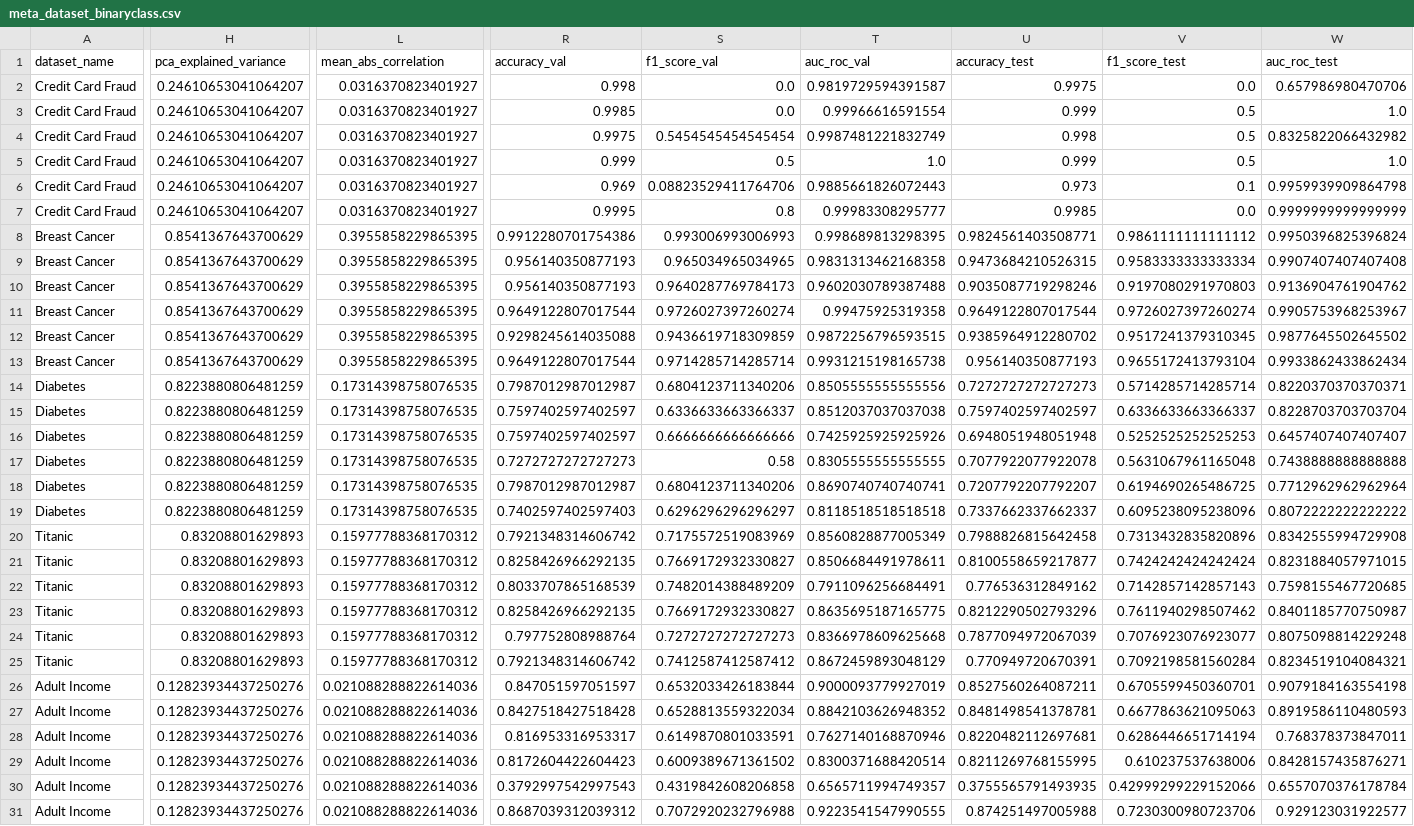
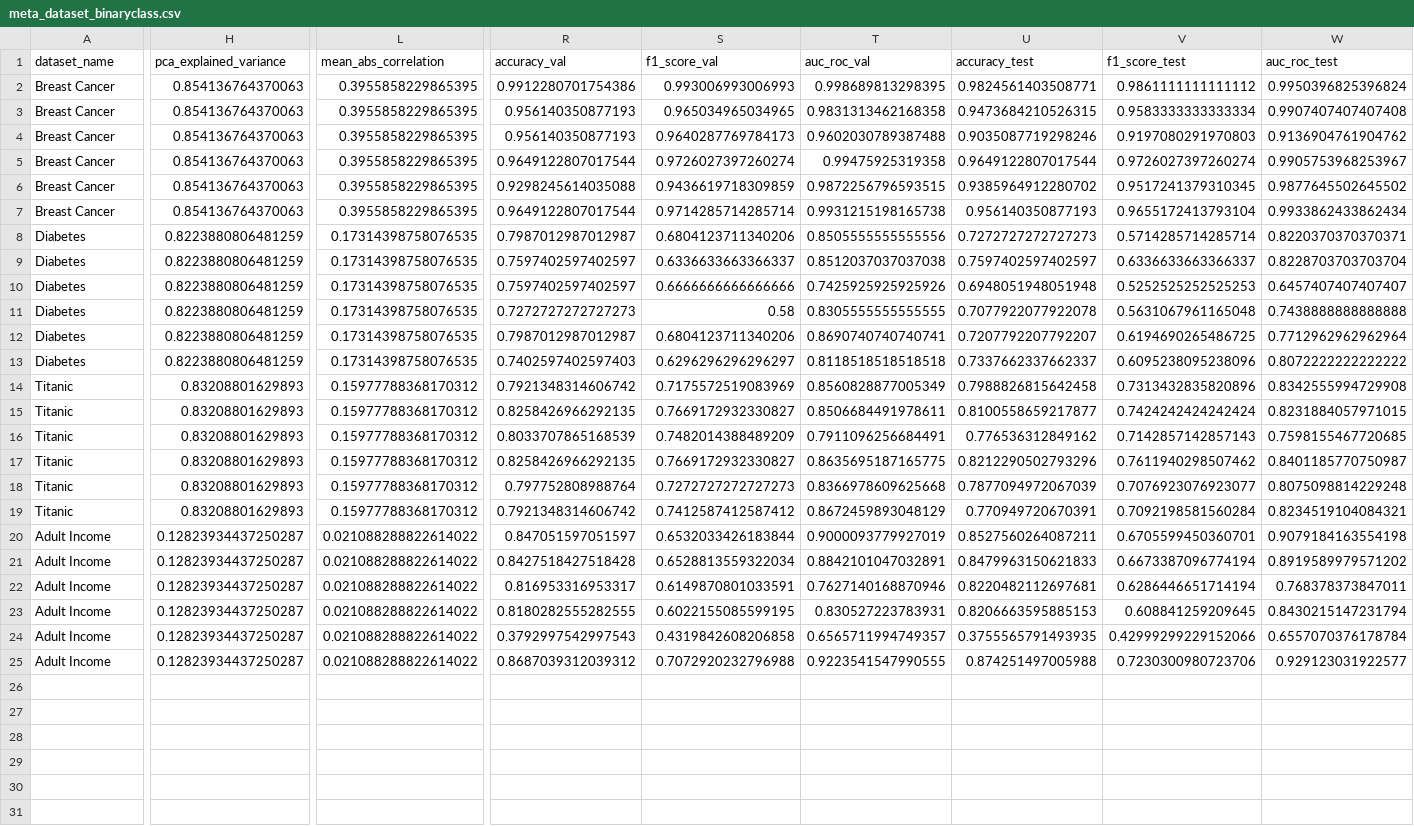
Before and after one commit to pjy0422/dl, a CSV file: meta/binary_classification/meta_dataset_binaryclass.csv, drawn as a sheet; only a part is shown, gaps mark what is left out; removed rows and columns are numbered as before the commit, all else as after; rows hold the shown columns only; the diff names each change by its address in the sheet, - before the commit and + after, or states it on an @@ line.

```diff
--- a/meta/binary_classification/meta_dataset_binaryclass.csv
+++ b/meta/binary_classification/meta_dataset_binaryclass.csv
-row 2: Credit Card Fraud | 0.24610653041064207 | 0.0316370823401927 | 0.998 | 0.0 | 0.9819729594391587 | 0.9975 | 0.0 | 0.657986980470706
-row 3: Credit Card Fraud | 0.24610653041064207 | 0.0316370823401927 | 0.9985 | 0.0 | 0.99966616591554 | 0.999 | 0.5 | 1.0
-row 4: Credit Card Fraud | 0.24610653041064207 | 0.0316370823401927 | 0.9975 | 0.5454545454545454 | 0.9987481221832749 | 0.998 | 0.5 | 0.8325822066432982
-row 5: Credit Card Fraud | 0.24610653041064207 | 0.0316370823401927 | 0.999 | 0.5 | 1.0 | 0.999 | 0.5 | 1.0
-row 6: Credit Card Fraud | 0.24610653041064207 | 0.0316370823401927 | 0.969 | 0.08823529411764706 | 0.9885661826072443 | 0.973 | 0.1 | 0.9959939909864798
-row 7: Credit Card Fraud | 0.24610653041064207 | 0.0316370823401927 | 0.9995 | 0.8 | 0.99983308295777 | 0.9985 | 0.0 | 0.9999999999999999
-H2:H7 (pca_explained_variance): 0.8541367643700629
+H2:H7 (pca_explained_variance): 0.854136764370063
-H20:H25 (pca_explained_variance): 0.12823934437250276
+H20:H25 (pca_explained_variance): 0.12823934437250287
-L20:L25 (mean_abs_correlation): 0.021088288822614036
+L20:L25 (mean_abs_correlation): 0.021088288822614022
-T21 (auc_roc_val): 0.8842103626948352
+T21 (auc_roc_val): 0.8842101047032891
-U21 (accuracy_test): 0.8481498541378781
+U21 (accuracy_test): 0.8479963150621833
-V21 (f1_score_test): 0.6677863621095063
+V21 (f1_score_test): 0.6673387096774194
-W21 (auc_roc_test): 0.8919586110480593
+W21 (auc_roc_test): 0.8919589979571202
-R23 (accuracy_val): 0.8172604422604423
+R23 (accuracy_val): 0.8180282555282555
-S23 (f1_score_val): 0.6009389671361502
+S23 (f1_score_val): 0.6022155085599195
-T23 (auc_roc_val): 0.8300371688420514
+T23 (auc_roc_val): 0.830527223783931
-U23 (accuracy_test): 0.8211269768155995
+U23 (accuracy_test): 0.8206663595885153
-V23 (f1_score_test): 0.610237537638006
+V23 (f1_score_test): 0.608841259209645
-W23 (auc_roc_test): 0.8428157435876271
+W23 (auc_roc_test): 0.8430215147231794
```
Also changed, not shown: meta/binary_classification/meta_model_predictions.csv, 7 other files.
